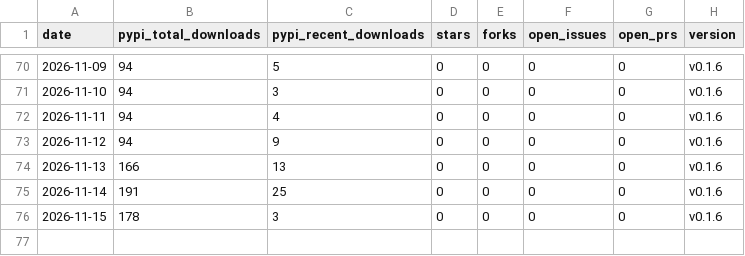
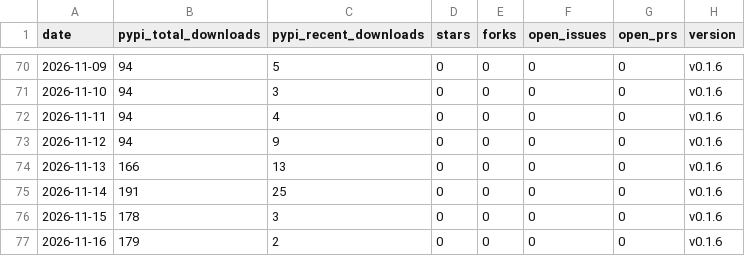
Before and after one commit to voidvec/llmwiki-suite, a CSV file: stats/daily-series.csv, drawn as a sheet; only a part is shown, gaps mark what is left out; the diff names each change by its address in the sheet, - before the commit and + after, or states it on an @@ line.

```diff
--- a/stats/daily-series.csv
+++ b/stats/daily-series.csv
+row 77: 2026-11-16 | 179 | 2 | 0 | 0 | 0 | 0 | v0.1.6
```
Also changed, not shown: 1 other file.
